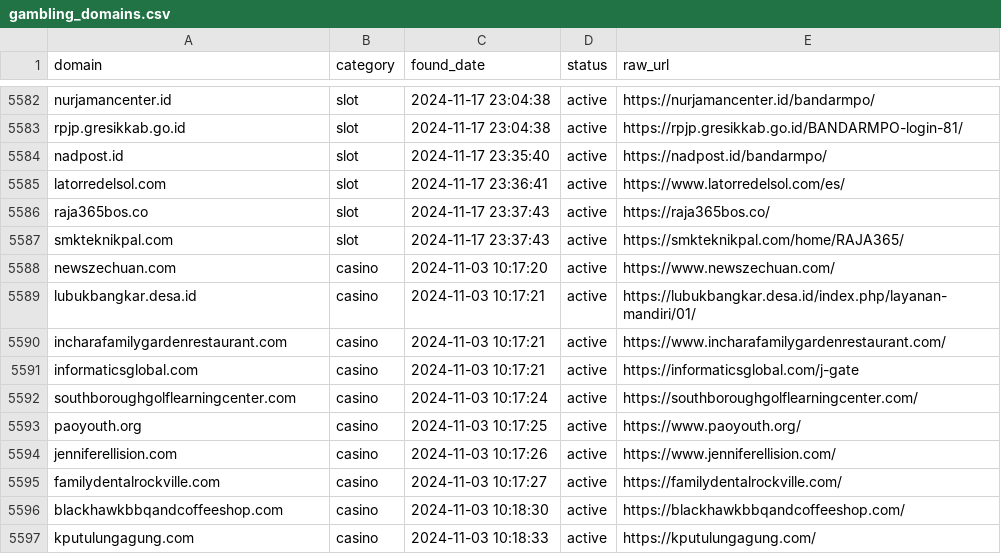
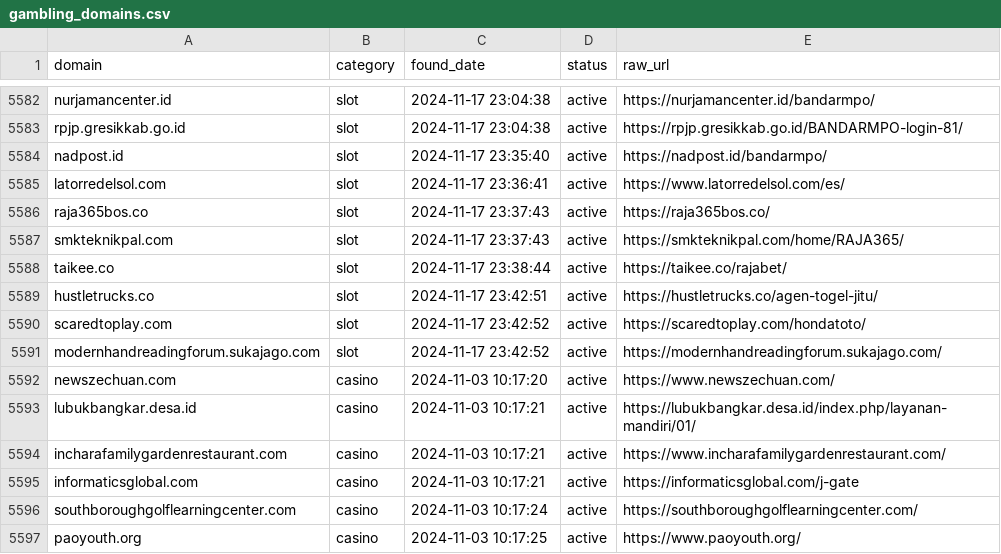
Before and after one commit to metalova/blacklist, a CSV file: csv/gambling_domains.csv, drawn as a sheet; only a part is shown, gaps mark what is left out; the shorter side is filled out with more unchanged rows.

```diff
--- a/csv/gambling_domains.csv
+++ b/csv/gambling_domains.csv
@@ -5587,2 +5587,6 @@ raja365bos.co,slot,2024-11-17 23:37:43,active,https://raja365bos.co/
 smkteknikpal.com,slot,2024-11-17 23:37:43,active,https://smkteknikpal.com/home/RAJA365/
+taikee.co,slot,2024-11-17 23:38:44,active,https://taikee.co/rajabet/
+hustletrucks.co,slot,2024-11-17 23:42:51,active,https://hustletrucks.co/agen-togel-jitu/
+scaredtoplay.com,slot,2024-11-17 23:42:52,active,https://scaredtoplay.com/hondatoto/
+modernhandreadingforum.sukajago.com,slot,2024-11-17 23:42:52,active,https://modernhandreadingforum.sukajago.com/
 newszechuan.com,casino,2024-11-03 10:17:20,active,https://www.newszechuan.com/
```
Also changed, not shown: 10 other files.
